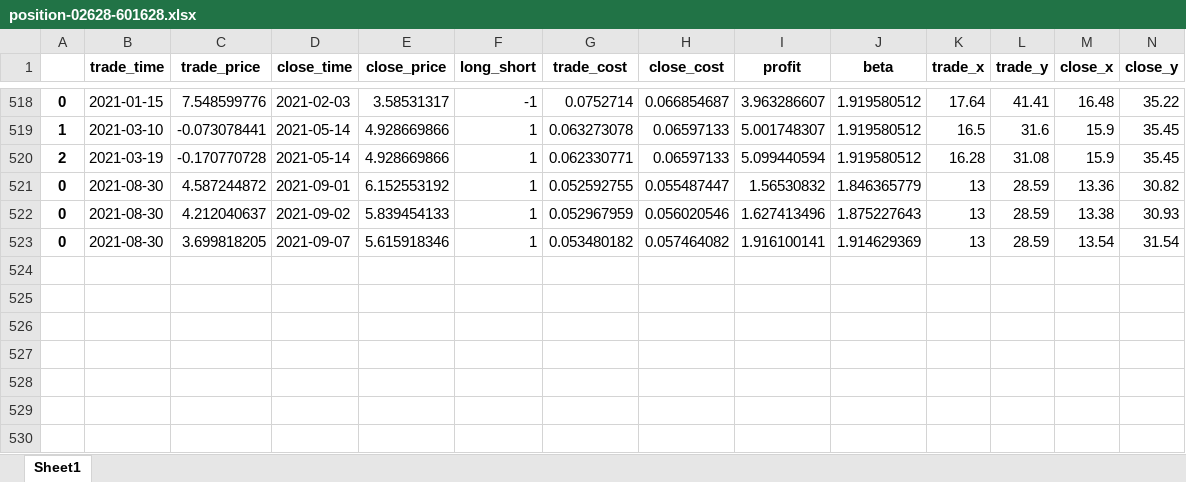
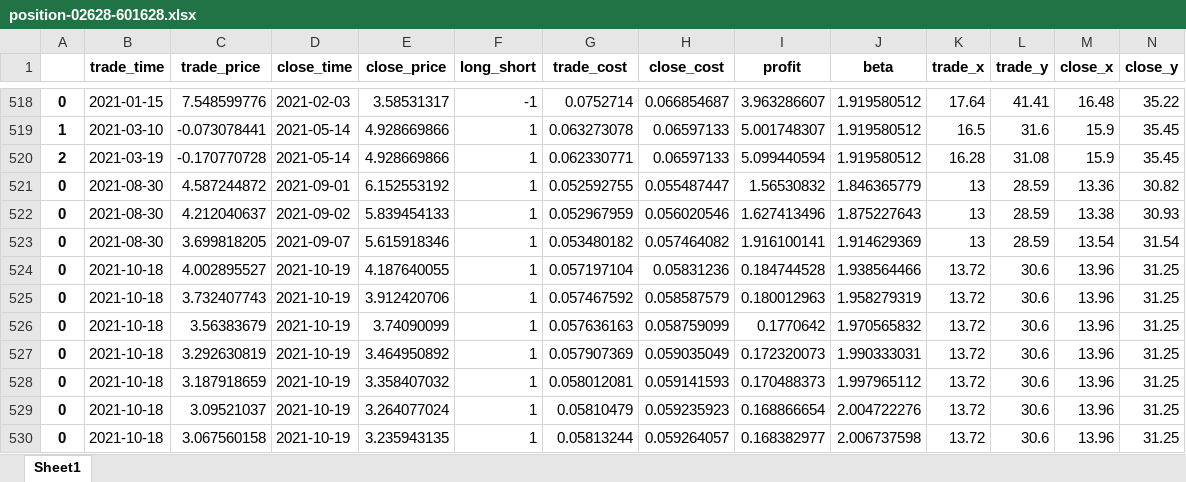
Before and after one commit to quanttrade/product, an Excel workbook: s60_signal/position-02628-601628.xlsx, sheet Sheet1, drawn as a sheet; only a part is shown, gaps mark what is left out; values as stored, in another font and other column widths than the file's, no borders; rows hold the shown columns only; the diff names each change by its address in the sheet, - before the commit and + after, or states it on an @@ line.

```diff
--- a/s60_signal/position-02628-601628.xlsx (sheet Sheet1)
+++ b/s60_signal/position-02628-601628.xlsx (sheet Sheet1)
+row 524: 0 | 2021-10-18 | 4.002895527 | 2021-10-19 | 4.187640055 | 1 | 0.057197104 | 0.05831236 | 0.184744528 | 1.938564466 | 13.72 | 30.6 | 13.96 | 31.25
+row 525: 0 | 2021-10-18 | 3.732407743 | 2021-10-19 | 3.912420706 | 1 | 0.057467592 | 0.058587579 | 0.180012963 | 1.958279319 | 13.72 | 30.6 | 13.96 | 31.25
+row 526: 0 | 2021-10-18 | 3.56383679 | 2021-10-19 | 3.74090099 | 1 | 0.057636163 | 0.058759099 | 0.1770642 | 1.970565832 | 13.72 | 30.6 | 13.96 | 31.25
+row 527: 0 | 2021-10-18 | 3.292630819 | 2021-10-19 | 3.464950892 | 1 | 0.057907369 | 0.059035049 | 0.172320073 | 1.990333031 | 13.72 | 30.6 | 13.96 | 31.25
+row 528: 0 | 2021-10-18 | 3.187918659 | 2021-10-19 | 3.358407032 | 1 | 0.058012081 | 0.059141593 | 0.170488373 | 1.997965112 | 13.72 | 30.6 | 13.96 | 31.25
+row 529: 0 | 2021-10-18 | 3.09521037 | 2021-10-19 | 3.264077024 | 1 | 0.05810479 | 0.059235923 | 0.168866654 | 2.004722276 | 13.72 | 30.6 | 13.96 | 31.25
+row 530: 0 | 2021-10-18 | 3.067560158 | 2021-10-19 | 3.235943135 | 1 | 0.05813244 | 0.059264057 | 0.168382977 | 2.006737598 | 13.72 | 30.6 | 13.96 | 31.25
```
Also changed, not shown: s60_signal/position-00386-600028.xlsx, s60_signal/position-01088-601088.xlsx, 55 other files.
